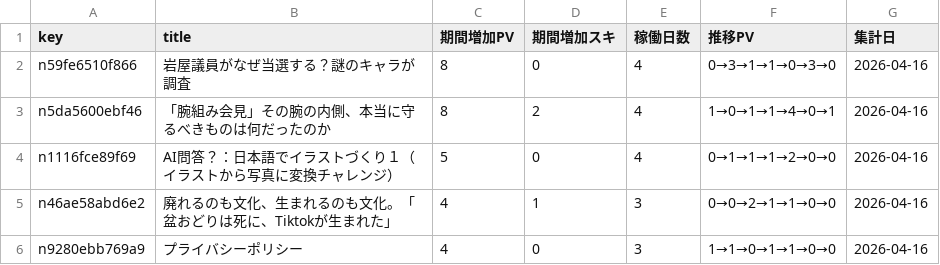
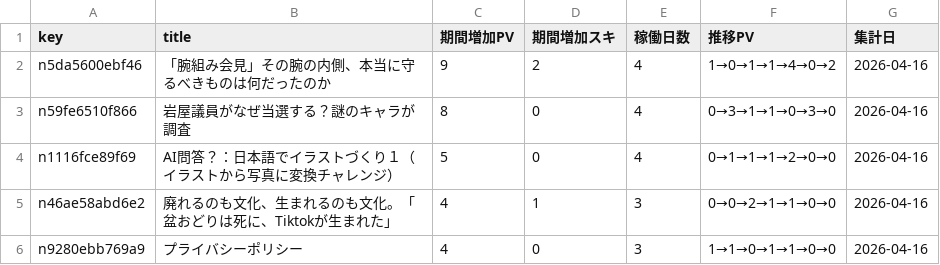
Before and after one commit to ganden0807-collab/note-stats-tracker, a CSV file: data/asset_articles.csv, drawn as a sheet; removed rows and columns are numbered as before the commit, all else as after; the diff names each change by its address in the sheet, - before the commit and + after, or states it on an @@ line.

```diff
--- a/data/asset_articles.csv
+++ b/data/asset_articles.csv
+row 2: n5da5600ebf46 | 「腕組み会見」その腕の内側、本当に守るべきものは何だったのか | 9 | 2 | 4 | 1→0→1→1→4→0→2 | 2026-04-16
-row 3: n5da5600ebf46 | 「腕組み会見」その腕の内側、本当に守るべきものは何だったのか | 8 | 2 | 4 | 1→0→1→1→4→0→1 | 2026-04-16
```
Also changed, not shown: data/articles.csv, data/daily_summary.csv, 2 other files.
